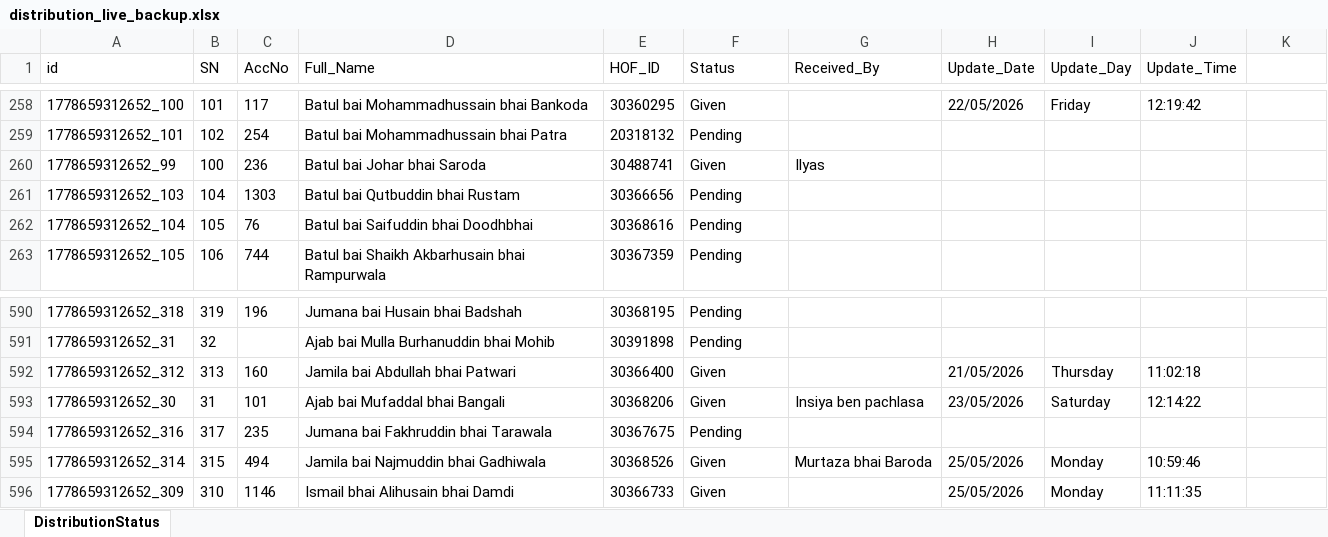
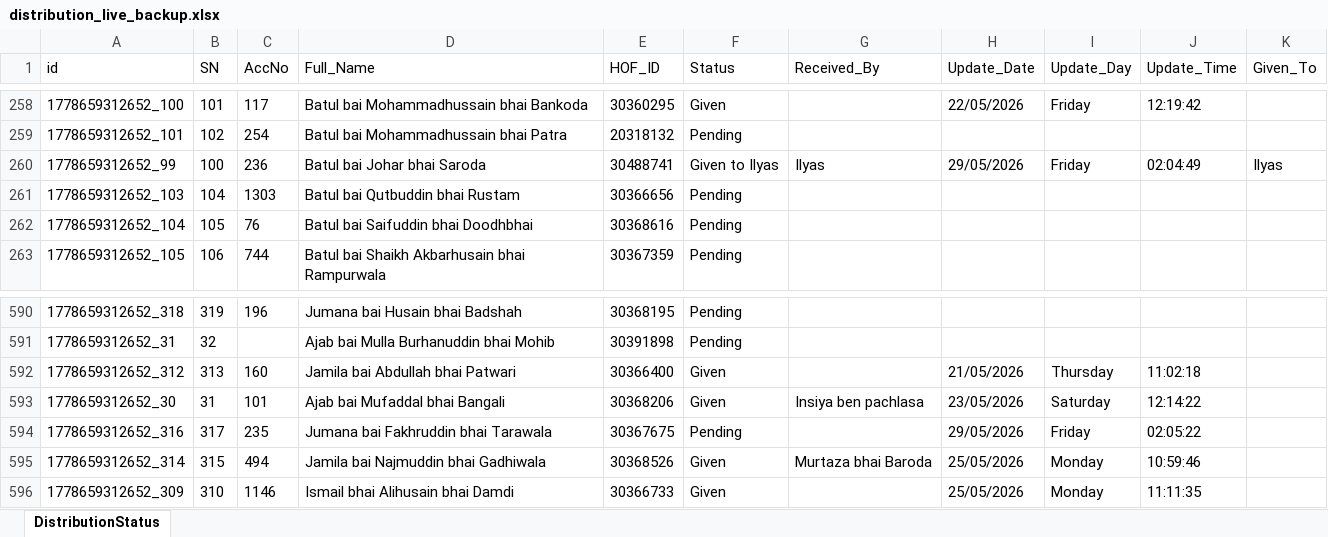
Before and after one commit to ilyas-saroda/Tashreef-Gilaf-Distrubation, an Excel workbook: backend/distribution_live_backup.xlsx, sheet DistributionStatus, drawn as a sheet; only a part is shown, gaps mark what is left out; values as stored, in another font and other column widths than the file's, no borders; the diff names each change by its address in the sheet, - before the commit and + after, or states it on an @@ line.

```diff
--- a/backend/distribution_live_backup.xlsx (sheet DistributionStatus)
+++ b/backend/distribution_live_backup.xlsx (sheet DistributionStatus)
-K1: (empty)
+K1: Given_To
-F260 (Status): Given
+F260 (Status): Given to Ilyas
-H260 (Update_Date): (empty)
+H260 (Update_Date): 29/05/2026
-I260 (Update_Day): (empty)
+I260 (Update_Day): Friday
-J260 (Update_Time): (empty)
+J260 (Update_Time): 02:04:49
-K260 (Given_To): (empty)
+K260 (Given_To): Ilyas
-H594 (Update_Date): (empty)
+H594 (Update_Date): 29/05/2026
-I594 (Update_Day): (empty)
+I594 (Update_Day): Friday
-J594 (Update_Time): (empty)
+J594 (Update_Time): 02:05:22
```
Also changed, not shown: 9 other files.
